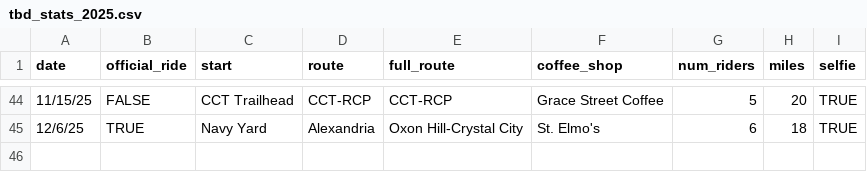
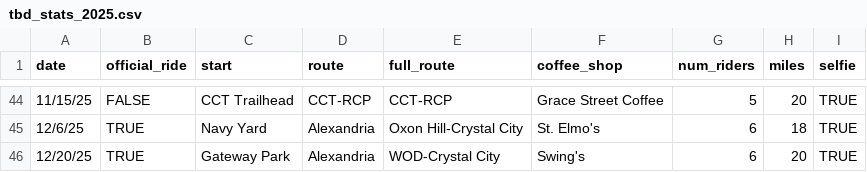
Before and after one commit to annabhe/tbd_stats, a CSV file: tbd_stats_2025.csv, drawn as a sheet; only a part is shown, gaps mark what is left out; the diff names each change by its address in the sheet, - before the commit and + after, or states it on an @@ line.

```diff
--- a/tbd_stats_2025.csv
+++ b/tbd_stats_2025.csv
+row 46: 12/20/25 | TRUE | Gateway Park | Alexandria | WOD-Crystal City | Swing's | 6 | 20 | TRUE
```
Also changed, not shown: sat_attendance_2025.csv, 19 other files.
